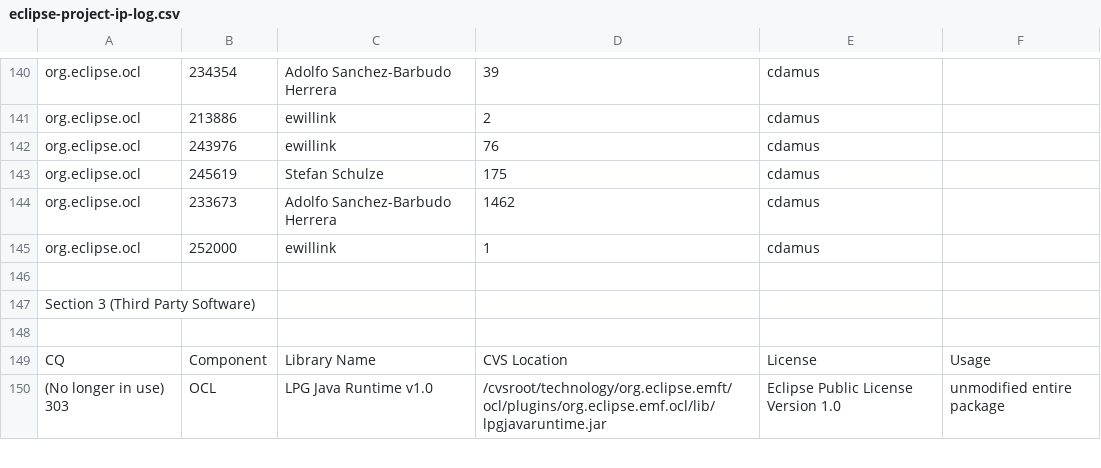
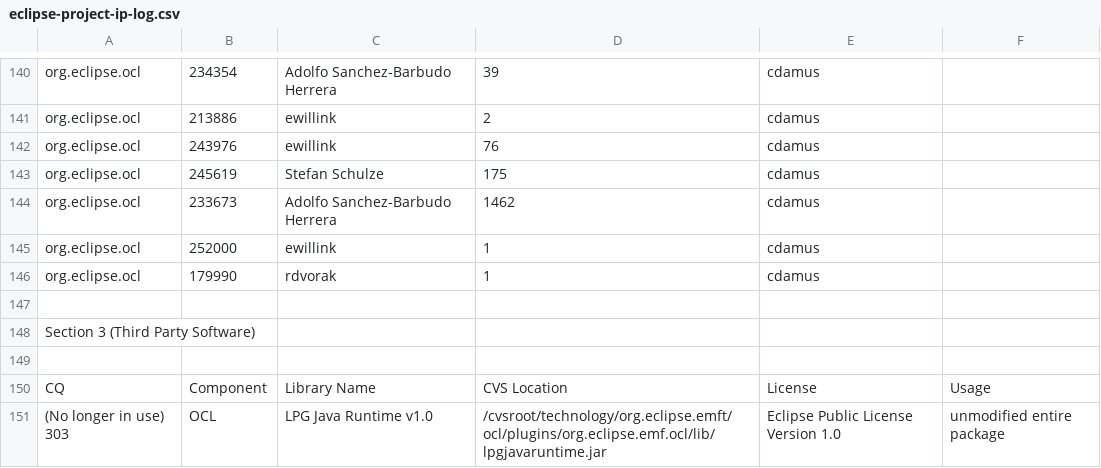
Before and after one commit to eclipse-ocl/ocl-website, a CSV file: eclipse-project-ip-log.csv, drawn as a sheet; only a part is shown, gaps mark what is left out; the diff names each change by its address in the sheet, - before the commit and + after, or states it on an @@ line.

Commit message:
[179990] cdamus - Provide a general support for parameterized type resolution bycustom OCL environments

```diff
--- a/eclipse-project-ip-log.csv
+++ b/eclipse-project-ip-log.csv
+row 146: org.eclipse.ocl | 179990 | rdvorak | 1 | cdamus
```
